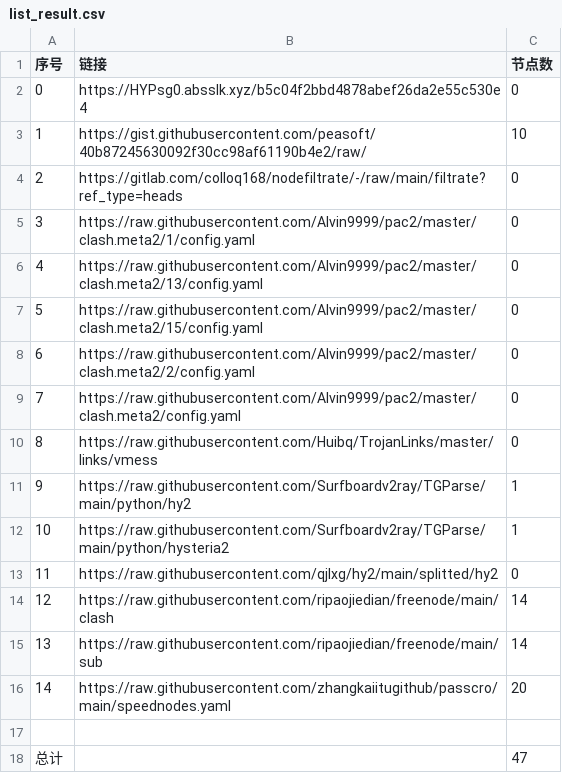
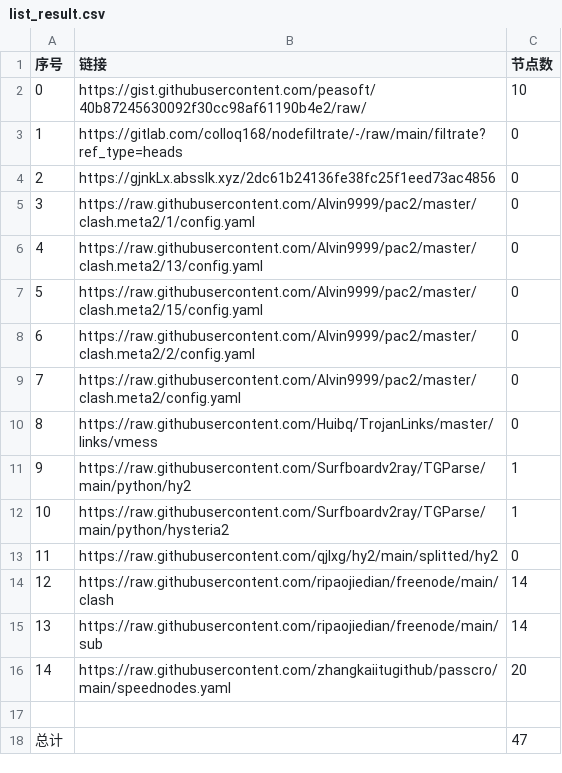
Before and after one commit to ohay5128/NoMoreWalls, a CSV file: list_result.csv, drawn as a sheet.

```diff
--- a/list_result.csv
+++ b/list_result.csv
@@ -1,5 +1,5 @@
 序号,链接,节点数
-0,https://HYPsg0.absslk.xyz/b5c04f2bbd4878abef26da2e55c530e4,0
-1,https://gist.githubusercontent.com/peasoft/40b87245630092f30cc98af61190b4e2/raw/,10
-2,https://gitlab.com/colloq168/nodefiltrate/-/raw/main/filtrate?ref_type=heads,0
+0,https://gist.githubusercontent.com/peasoft/40b87245630092f30cc98af61190b4e2/raw/,10
+1,https://gitlab.com/colloq168/nodefiltrate/-/raw/main/filtrate?ref_type=heads,0
+2,https://gjnkLx.absslk.xyz/2dc61b24136fe38fc25f1eed73ac4856,0
 3,https://raw.githubusercontent.com/Alvin9999/pac2/master/clash.meta2/1/config.yaml,0
```
Also changed, not shown: 3 other files.
